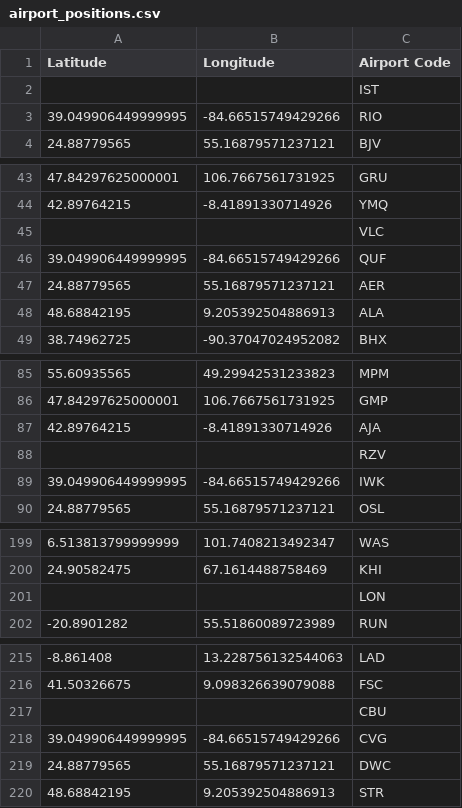
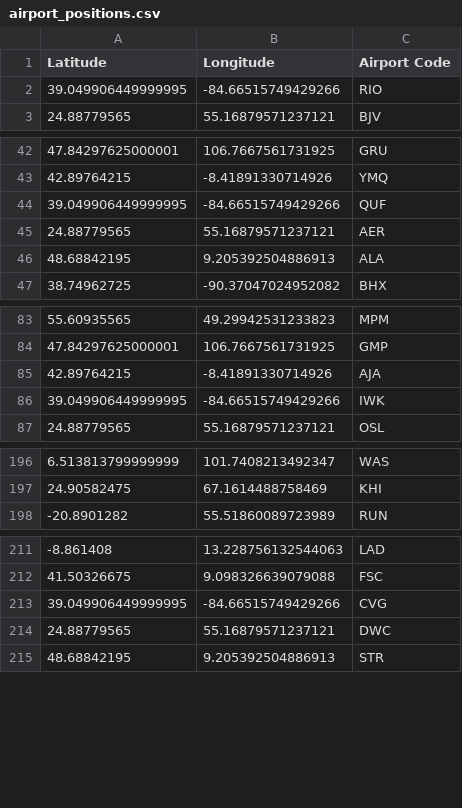
Before and after one commit to HasmigG/Airline_Passenger_Satisfaction_Analysis, a CSV file: Resources/airport_positions.csv, drawn as a sheet; only a part is shown, gaps mark what is left out; the diff covers the shown part only; the diff names each change by its address in the sheet, - before the commit and + after, or states it on an @@ line.

```diff
--- a/Resources/airport_positions.csv
+++ b/Resources/airport_positions.csv
-row 2:  |  | IST
-row 45:  |  | VLC
-row 88:  |  | RZV
-row 201:  |  | LON
-row 217:  |  | CBU
```
Also changed, not shown: 4 removed rows elsewhere in this file, 1 other file.
